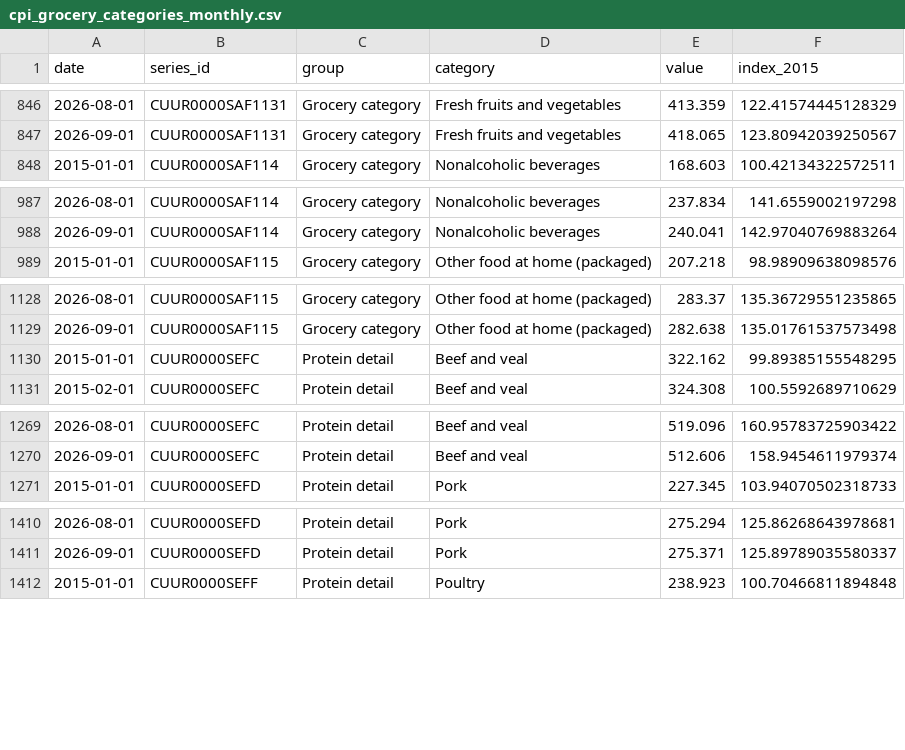
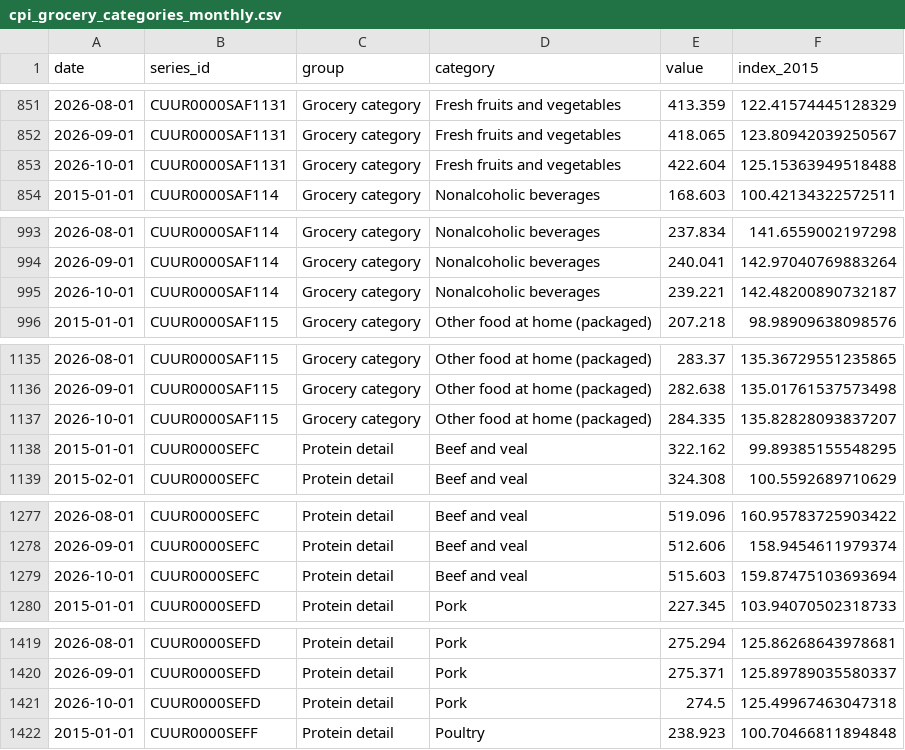
Before and after one commit to schirko/meat-prices, a CSV file: data/processed/cpi_grocery_categories_monthly.csv, drawn as a sheet; only a part is shown, gaps mark what is left out; the diff covers the shown part only; the diff names each change by its address in the sheet, - before the commit and + after, or states it on an @@ line.

```diff
--- a/data/processed/cpi_grocery_categories_monthly.csv
+++ b/data/processed/cpi_grocery_categories_monthly.csv
+row 853: 2026-10-01 | CUUR0000SAF1131 | Grocery category | Fresh fruits and vegetables | 422.604 | 125.15363949518488
+row 995: 2026-10-01 | CUUR0000SAF114 | Grocery category | Nonalcoholic beverages | 239.221 | 142.48200890732187
+row 1137: 2026-10-01 | CUUR0000SAF115 | Grocery category | Other food at home (packaged) | 284.335 | 135.82828093837207
+row 1279: 2026-10-01 | CUUR0000SEFC | Protein detail | Beef and veal | 515.603 | 159.87475103693694
+row 1421: 2026-10-01 | CUUR0000SEFD | Protein detail | Pork | 274.5 | 125.49967463047318
```
Also changed, not shown: 10 added rows elsewhere in this file, data/processed/drought_cattle_country_monthly.csv, data/processed/ers_price_spreads_monthly.csv, 30 other files.
